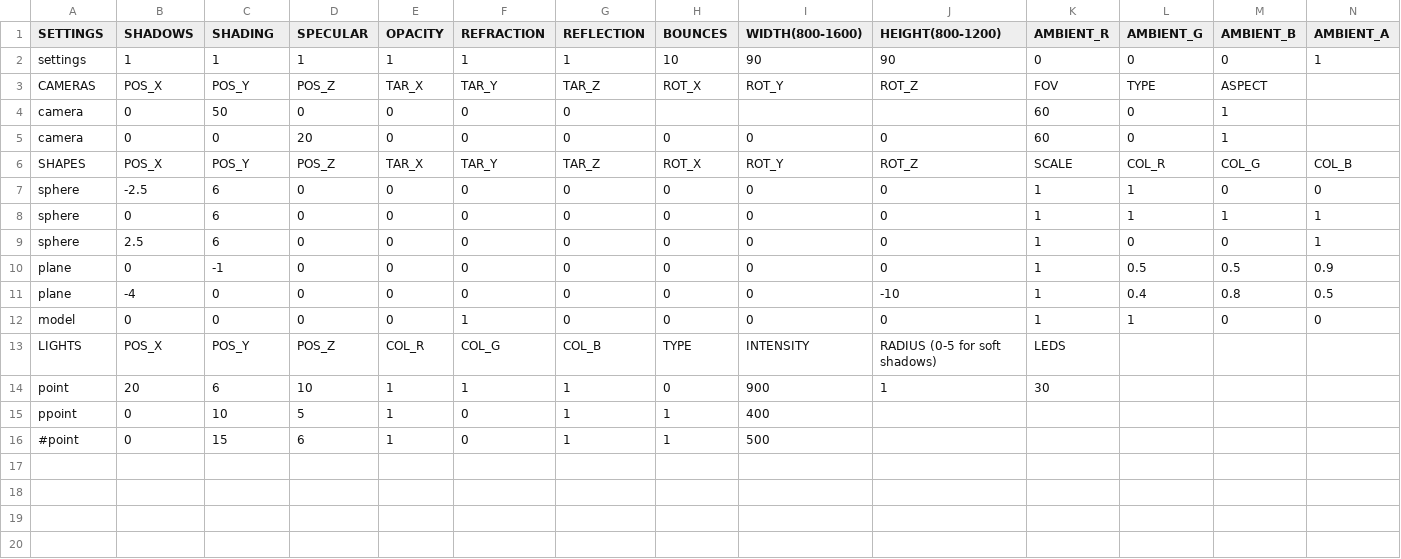
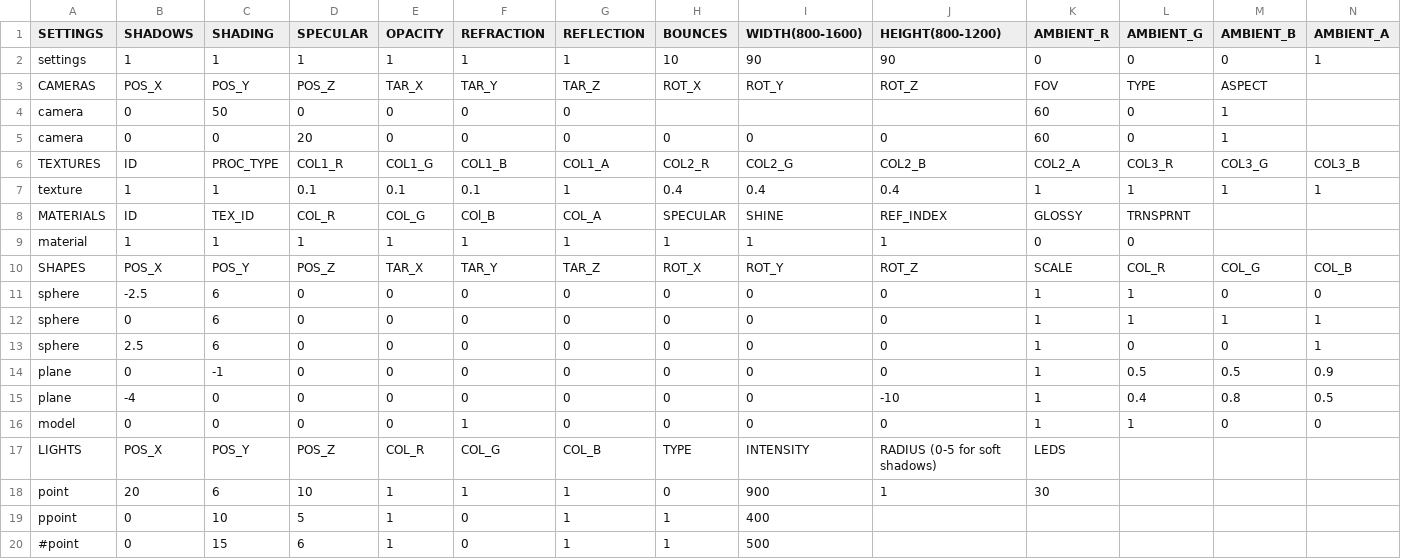
Before and after one commit to rasmusjaa/rt, a CSV file: resources/scenes/scene6.csv, drawn as a sheet; only a part is shown; rows hold the shown columns only; the diff names each change by its address in the sheet, - before the commit and + after, or states it on an @@ line.

Commit message:
csv file can now save material- and texture-data to their structs

```diff
--- a/resources/scenes/scene6.csv
+++ b/resources/scenes/scene6.csv
+row 6: TEXTURES | ID | PROC_TYPE | COL1_R | COL1_G | COL1_B | COL1_A | COL2_R | COL2_G | COL2_B | COL2_A | COL3_R | COL3_G | COL3_B
+row 7: texture | 1 | 1 | 0.1 | 0.1 | 0.1 | 1 | 0.4 | 0.4 | 0.4 | 1 | 1 | 1 | 1
+row 8: MATERIALS | ID | TEX_ID | COL_R | COL_G | COl_B | COL_A | SPECULAR | SHINE | REF_INDEX | GLOSSY | TRNSPRNT
+row 9: material | 1 | 1 | 1 | 1 | 1 | 1 | 1 | 1 | 1 | 0 | 0
```
Also changed, not shown: resources/scene_texture.csv, 7 other files.
